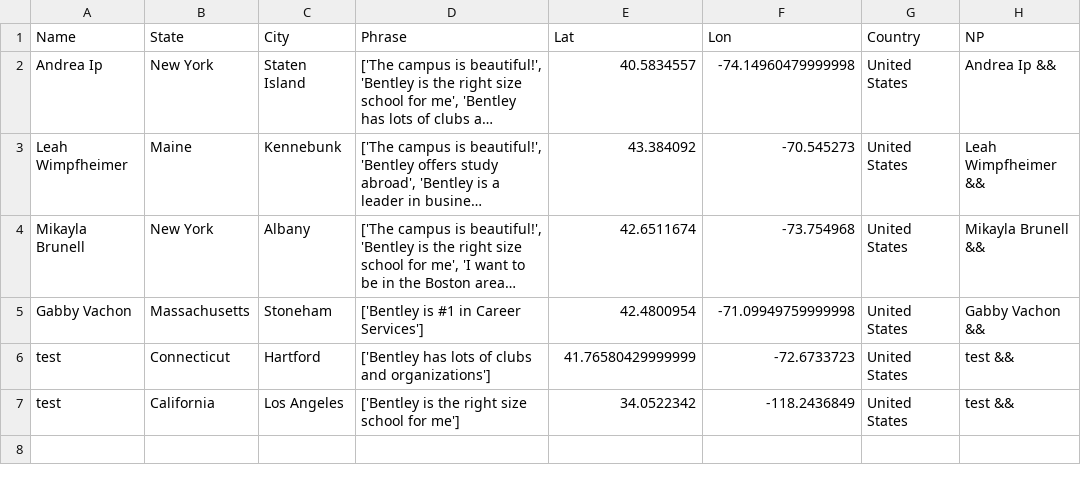
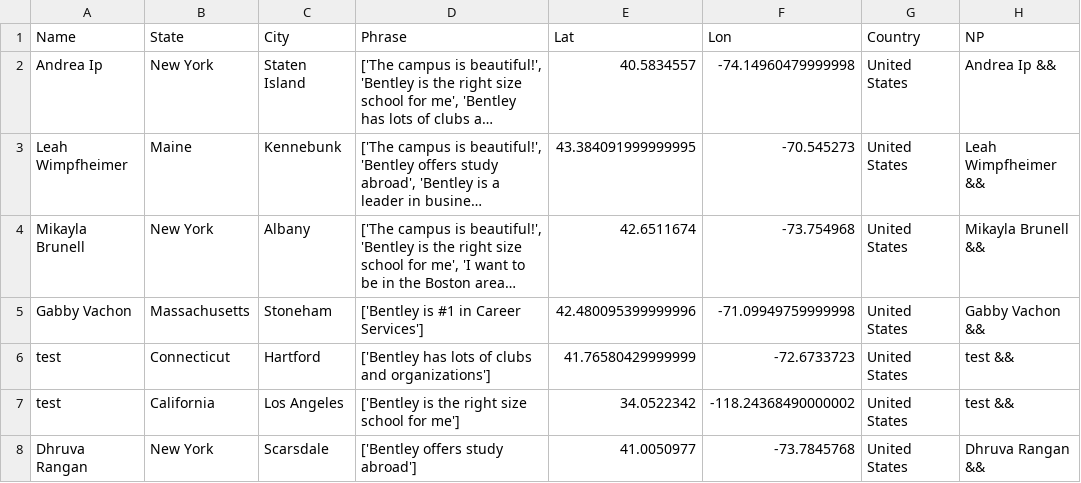
Before and after one commit to ajinkyadeshmukh23/bentleyopenhouse, a CSV file: file.csv, drawn as a sheet; long unchanged cells end in …; the diff names each change by its address in the sheet, - before the commit and + after, or states it on an @@ line.

Commit message:
python update 2

```diff
--- a/file.csv
+++ b/file.csv
-E3 (Lat): 43.384092
+E3 (Lat): 43.384091999999995
-E5 (Lat): 42.4800954
+E5 (Lat): 42.480095399999996
-F7 (Lon): -118.2436849
+F7 (Lon): -118.24368490000002
+row 8: Dhruva Rangan | New York | Scarsdale | ['Bentley offers study abroad'] | 41.0050977 | -73.7845768 | United States | Dhruva Rangan &&
```
